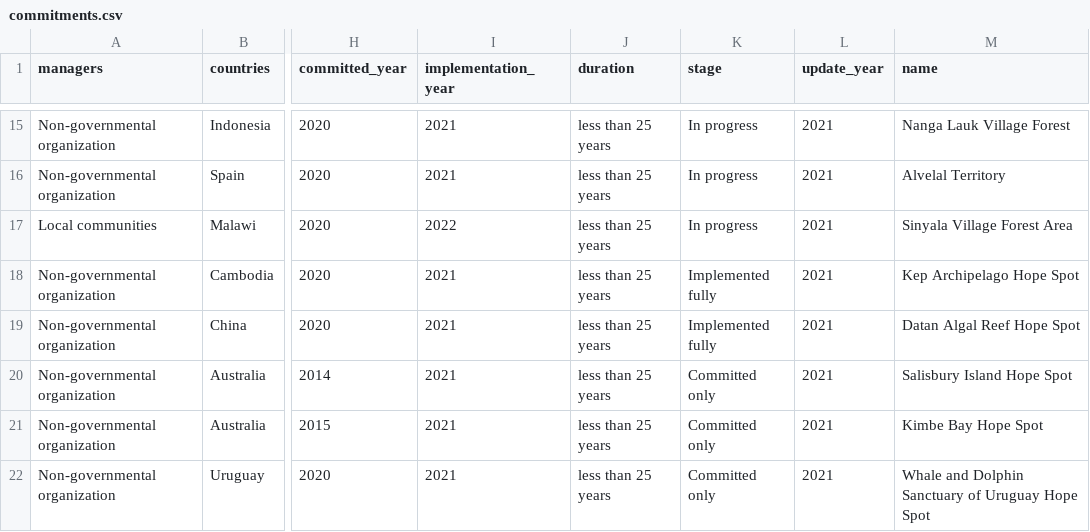
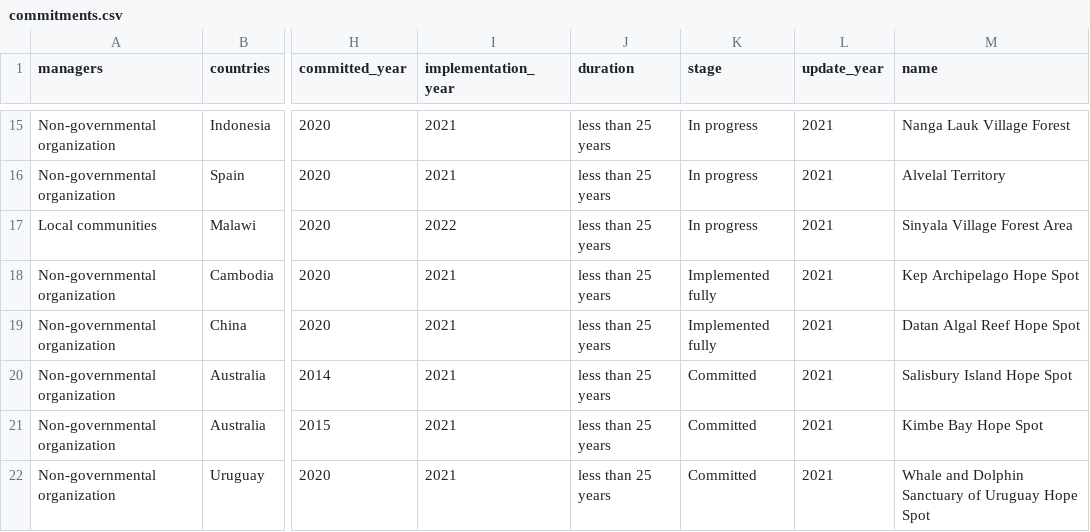
Before and after one commit to unepwcmc/action-agenda, a CSV file: lib/data/seeds/commitments.csv, drawn as a sheet; only a part is shown, gaps mark what is left out; the diff names each change by its address in the sheet, - before the commit and + after, or states it on an @@ line.

```diff
--- a/lib/data/seeds/commitments.csv
+++ b/lib/data/seeds/commitments.csv
-K20:K22 (stage): Committed only
+K20:K22 (stage): Committed
```
Also changed, not shown: 9 other files.
